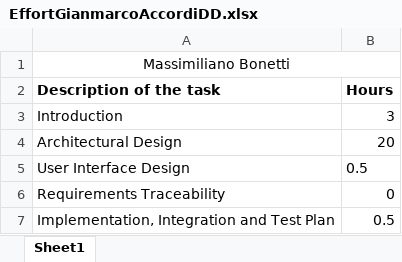
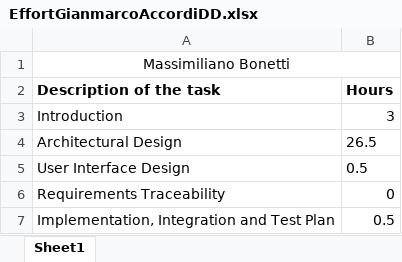
Before and after one commit to gianfi12/AbboAccordiBonetti, an Excel workbook: Effort/EffortGianmarcoAccordiDD.xlsx, sheet Sheet1, drawn as a sheet; values as stored, in another font and other column widths than the file's, no borders; the diff names each change by its address in the sheet, - before the commit and + after, or states it on an @@ line.

```diff
--- a/Effort/EffortGianmarcoAccordiDD.xlsx (sheet Sheet1)
+++ b/Effort/EffortGianmarcoAccordiDD.xlsx (sheet Sheet1)
-B4 (Hours): 20
+B4 (Hours): 26.5
```
Also changed, not shown: 12 other files.
